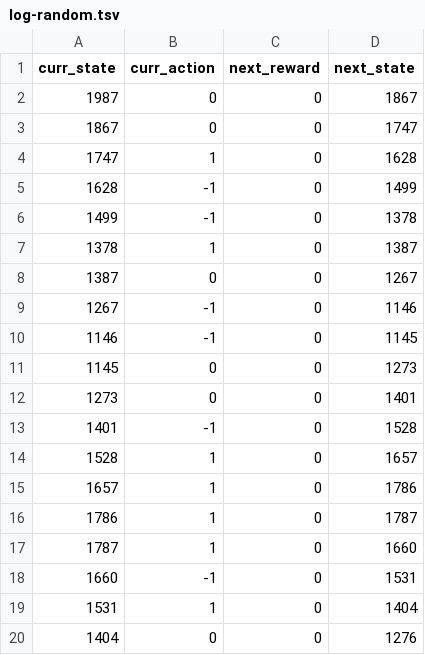
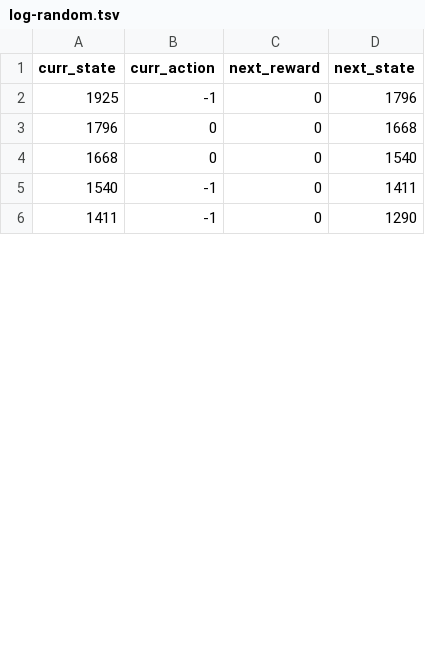
Before and after one commit to bu-aarad/dx704-project-08, a TSV file: log-random.tsv, drawn as a sheet; only a part is shown; the diff covers the shown part only.

Commit message:
Attempting to solve state mismatch issue

```diff
--- a/log-random.tsv
+++ b/log-random.tsv
@@ -1,20 +1,6 @@
 curr_state	curr_action	next_reward	next_state
-1987	0	0	1867
-1867	0	0	1747
-1747	1	0	1628
-1628	-1	0	1499
-1499	-1	0	1378
-1378	1	0	1387
-1387	0	0	1267
-1267	-1	0	1146
-1146	-1	0	1145
-1145	0	0	1273
-1273	0	0	1401
-1401	-1	0	1528
-1528	1	0	1657
-1657	1	0	1786
-1786	1	0	1787
-1787	1	0	1660
-1660	-1	0	1531
-1531	1	0	1404
-1404	0	0	1276
+1925	-1	0	1796
+1796	0	0	1668
+1668	0	0	1540
+1540	-1	0	1411
+1411	-1	0	1290
```
Also changed, not shown: 22 added rows, 8 removed rows and 10 edited cells elsewhere in this file, policy-greedy.tsv, policy-optimal.tsv, 3 other files.
